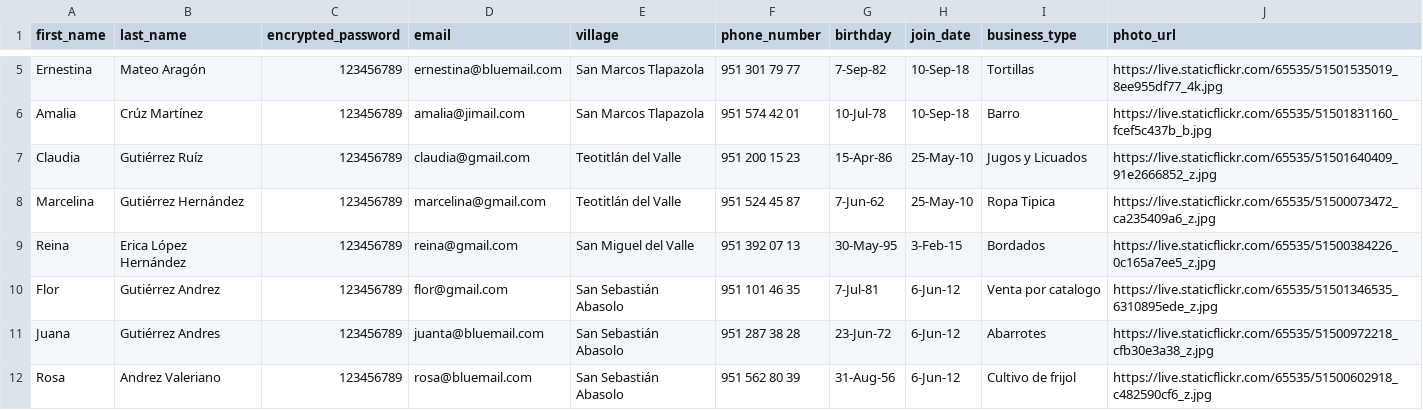
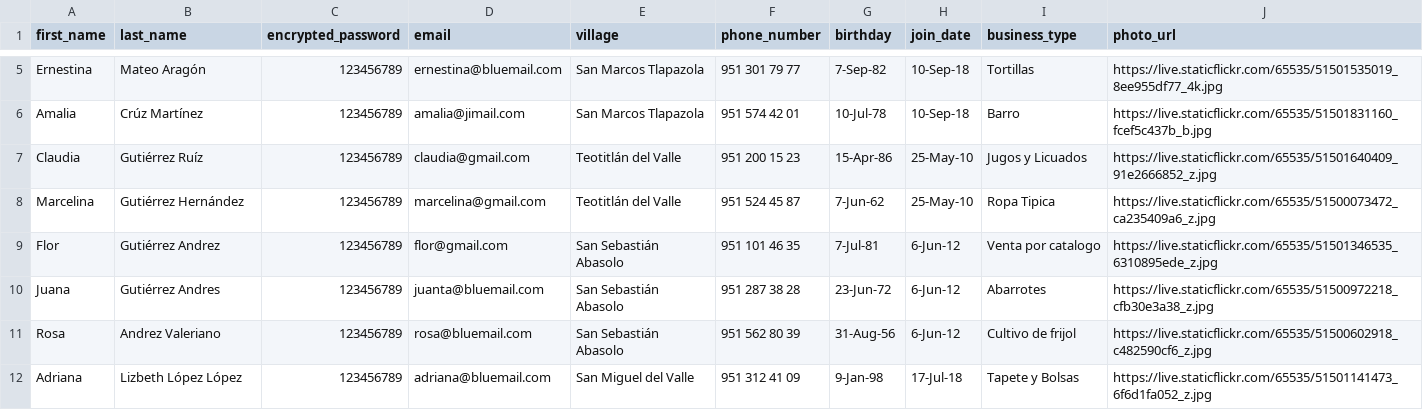
Before and after one commit to jossdixon/the-blender, a CSV file: db/users.csv, drawn as a sheet; only a part is shown, gaps mark what is left out; the shorter side is filled out with more unchanged rows; the diff names each change by its address in the sheet, - before the commit and + after, or states it on an @@ line.

Commit message:
seeds updated

```diff
--- a/db/users.csv
+++ b/db/users.csv
-row 9: Reina | Erica López Hernández | 123456789 | reina@gmail.com | San Miguel del Valle | 951 392 07 13 | 30-May-95 | 3-Feb-15 | Bordados | https://live.staticflickr.com/65535/51500384226_0c165a7ee5_z.jpg
```
